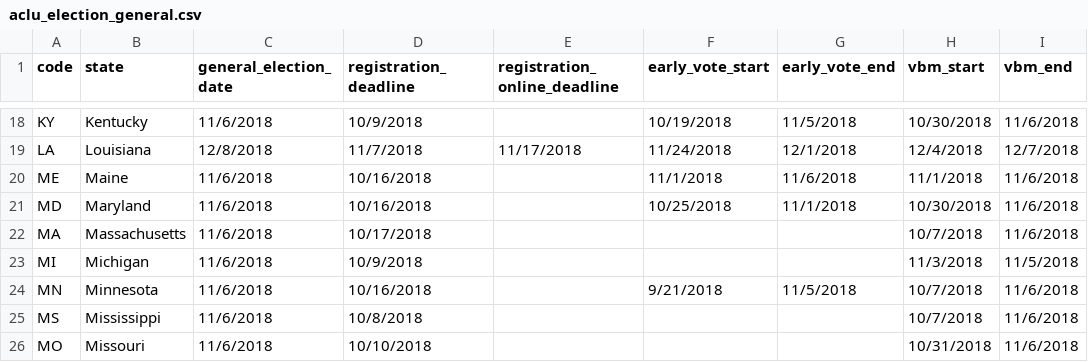
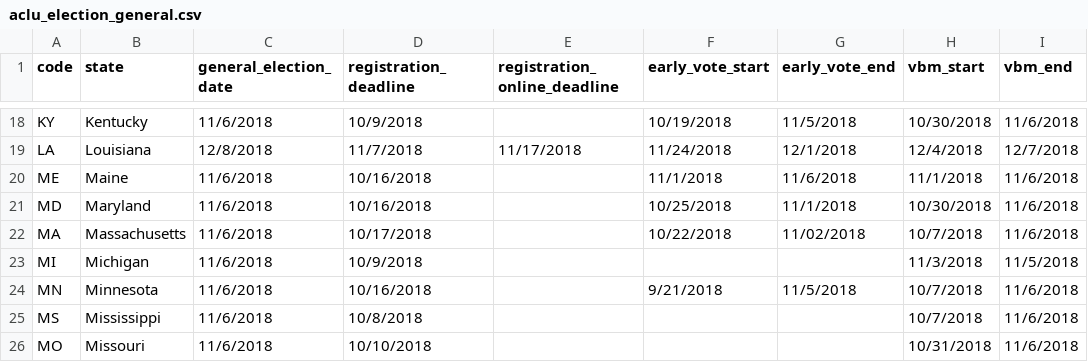
Before and after one commit to aclu-national/elections-api, a CSV file: sources/aclu/aclu_election_general.csv, drawn as a sheet; only a part is shown, gaps mark what is left out; the diff names each change by its address in the sheet, - before the commit and + after, or states it on an @@ line.

Commit message:
⏰ MA DOES have early voting for general election

```diff
--- a/sources/aclu/aclu_election_general.csv
+++ b/sources/aclu/aclu_election_general.csv
-F22 (early_vote_start): (empty)
+F22 (early_vote_start): 10/22/2018
-G22 (early_vote_end): (empty)
+G22 (early_vote_end): 11/02/2018
```
